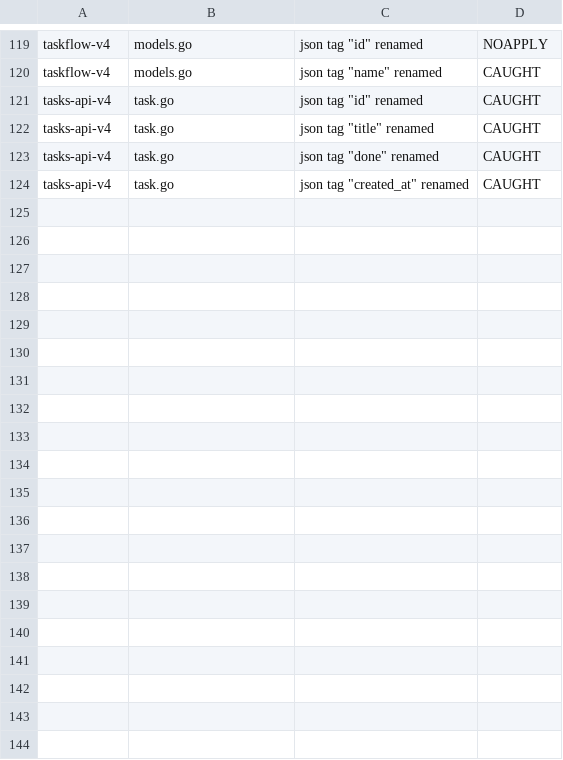
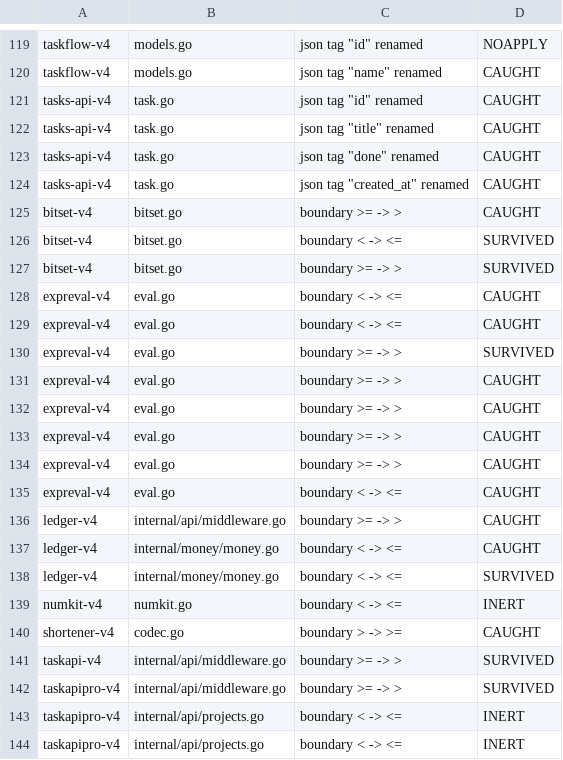
Before and after one commit to guildlm/builder, a TSV file: logs/hole-hunt-rows.tsv, drawn as a sheet; only a part is shown, gaps mark what is left out; the diff covers the shown part only; the diff names each change by its address in the sheet, - before the commit and + after, or states it on an @@ line.

```diff
--- a/logs/hole-hunt-rows.tsv
+++ b/logs/hole-hunt-rows.tsv
+row 125: bitset-v4 | bitset.go | boundary >= -> > | CAUGHT
+row 126: bitset-v4 | bitset.go | boundary < -> <= | SURVIVED
+row 127: bitset-v4 | bitset.go | boundary >= -> > | SURVIVED
+row 128: expreval-v4 | eval.go | boundary < -> <= | CAUGHT
+row 129: expreval-v4 | eval.go | boundary < -> <= | CAUGHT
+row 130: expreval-v4 | eval.go | boundary >= -> > | SURVIVED
+row 131: expreval-v4 | eval.go | boundary >= -> > | CAUGHT
+row 132: expreval-v4 | eval.go | boundary >= -> > | CAUGHT
+row 133: expreval-v4 | eval.go | boundary >= -> > | CAUGHT
+row 134: expreval-v4 | eval.go | boundary >= -> > | CAUGHT
+row 135: expreval-v4 | eval.go | boundary < -> <= | CAUGHT
+row 136: ledger-v4 | internal/api/middleware.go | boundary >= -> > | CAUGHT
+row 137: ledger-v4 | internal/money/money.go | boundary < -> <= | CAUGHT
+row 138: ledger-v4 | internal/money/money.go | boundary < -> <= | SURVIVED
+row 139: numkit-v4 | numkit.go | boundary < -> <= | INERT
+row 140: shortener-v4 | codec.go | boundary > -> >= | CAUGHT
+row 141: taskapi-v4 | internal/api/middleware.go | boundary >= -> > | SURVIVED
+row 142: taskapipro-v4 | internal/api/middleware.go | boundary >= -> > | SURVIVED
+row 143: taskapipro-v4 | internal/api/projects.go | boundary < -> <= | INERT
+row 144: taskapipro-v4 | internal/api/projects.go | boundary < -> <= | INERT
```
Also changed, not shown: 18 added rows elsewhere in this file, 1 other file.
